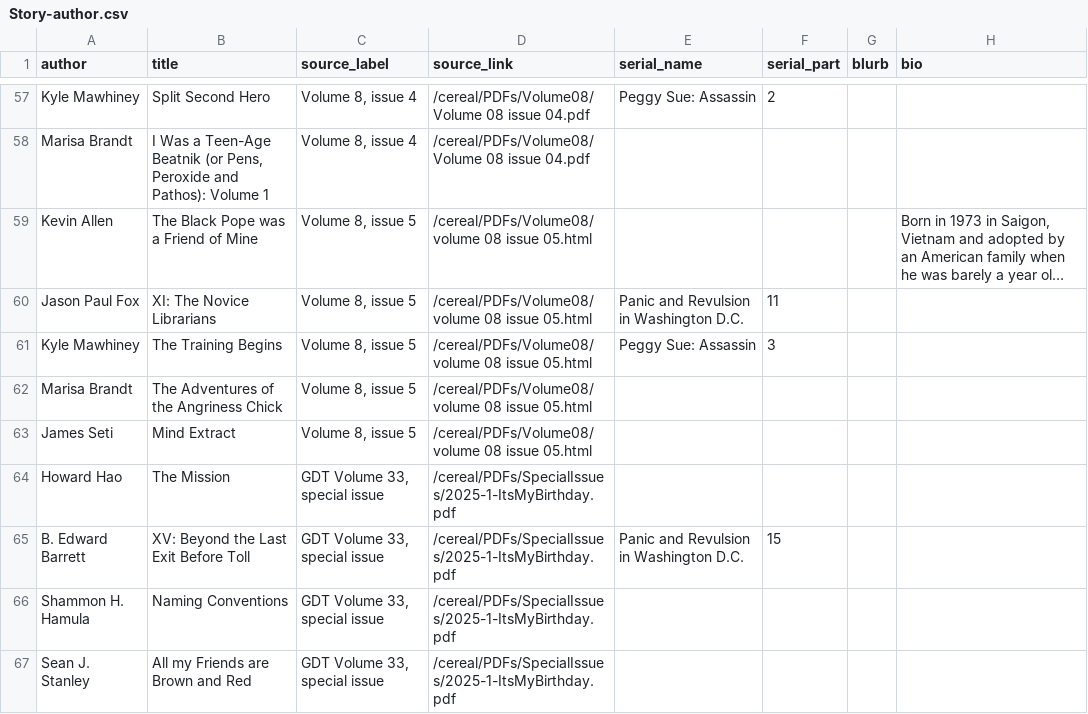
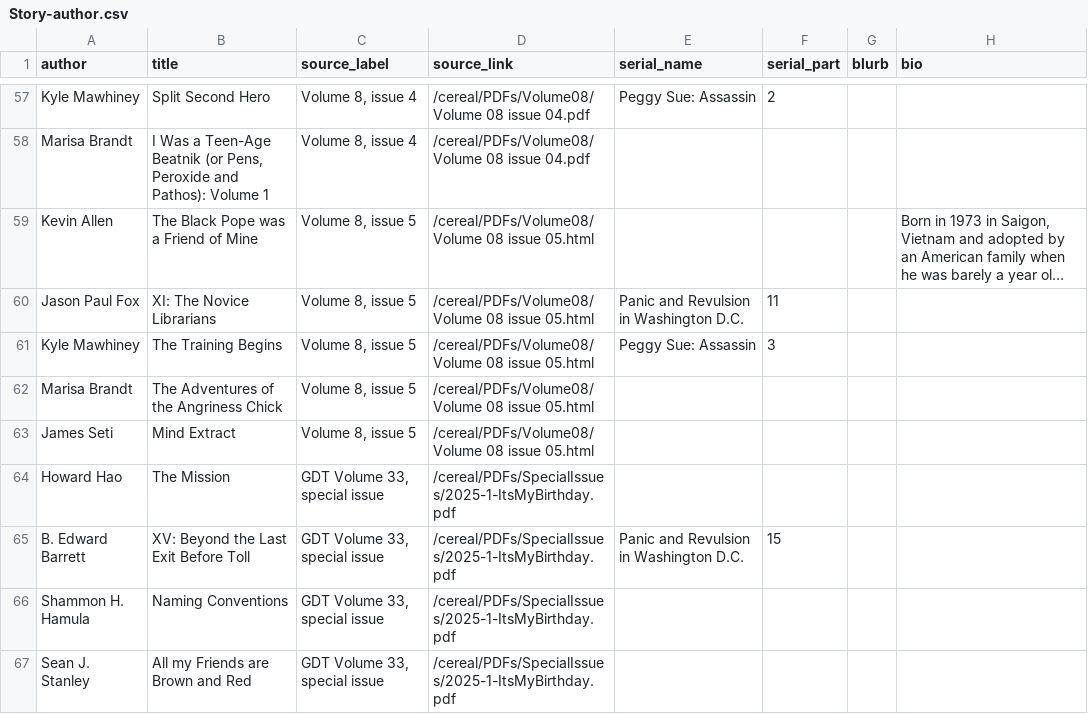
Before and after one commit to seanth/hellskitchen-dot-org, a CSV file: cereal/Story-author.csv, drawn as a sheet; only a part is shown, gaps mark what is left out; long unchanged cells end in …; the diff names each change by its address in the sheet, - before the commit and + after, or states it on an @@ line.

Commit message:
Update Story-author.csv

```diff
--- a/cereal/Story-author.csv
+++ b/cereal/Story-author.csv
-D59:D63 (source_link): /cereal/PDFs/Volume08/volume 08 issue 05.html
+D59:D63 (source_link): /cereal/PDFs/Volume08/Volume 08 issue 05.html
```
